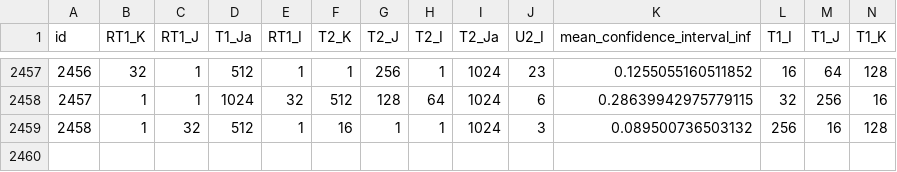
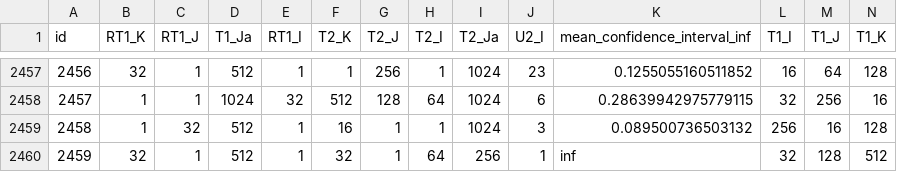
Before and after one commit to phrb/orio_experiments, a CSV file: testsuite/SPAPT/stencil3d/xeon_e5_2630_v2/old_results/stencil_O3/search_space.csv, drawn as a sheet; only a part is shown, gaps mark what is left out; rows hold the shown columns only; the diff names each change by its address in the sheet, - before the commit and + after, or states it on an @@ line.

Commit message:
Update stencil3d results for xeon e5

```diff
--- a/testsuite/SPAPT/stencil3d/xeon_e5_2630_v2/old_results/stencil_O3/search_space.csv
+++ b/testsuite/SPAPT/stencil3d/xeon_e5_2630_v2/old_results/stencil_O3/search_space.csv
+row 2460: 2459 | 32 | 1 | 512 | 1 | 32 | 1 | 64 | 256 | 1 | inf | 32 | 128 | 512
```
Also changed, not shown: 5 other files.
